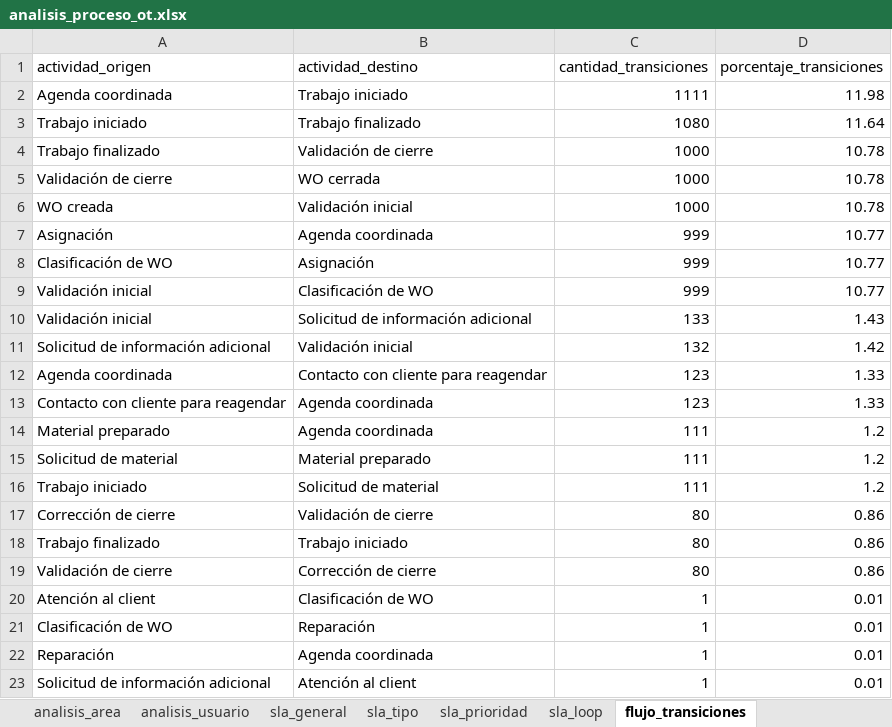
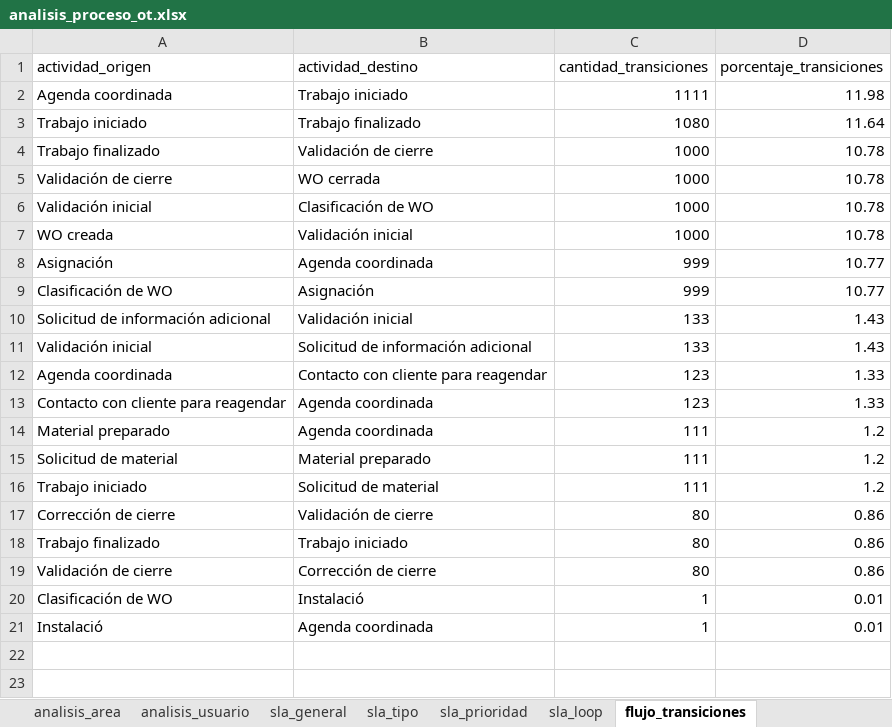
Before and after one commit to dieguearau/ProMiningOperativo, an Excel workbook: outputs/tablas/analisis_proceso_ot.xlsx, sheet flujo_transiciones, drawn as a sheet; values as stored, in another font and other column widths than the file's, no borders; removed rows and columns are numbered as before the commit, all else as after; the diff names each change by its address in the sheet, - before the commit and + after, or states it on an @@ line.

```diff
--- a/outputs/tablas/analisis_proceso_ot.xlsx (sheet flujo_transiciones)
+++ b/outputs/tablas/analisis_proceso_ot.xlsx (sheet flujo_transiciones)
+row 6: Validación inicial | Clasificación de WO | 1000 | 10.78
-row 9: Validación inicial | Clasificación de WO | 999 | 10.77
+row 10: Solicitud de información adicional | Validación inicial | 133 | 1.43
-row 11: Solicitud de información adicional | Validación inicial | 132 | 1.42
-row 20: Atención al client | Clasificación de WO | 1 | 0.01
-B20 (actividad_destino): Reparación
+B20 (actividad_destino): Instalació
-A21 (actividad_origen): Reparación
+A21 (actividad_origen): Instalació
-row 23: Solicitud de información adicional | Atención al client | 1 | 0.01
```
Also changed, not shown: sheet cuellos_actividad, sheet conteo_actividades, sheet top_variantes, outputs/tablas/simulacion_mejoras_ot.xlsx, 24 other files.
